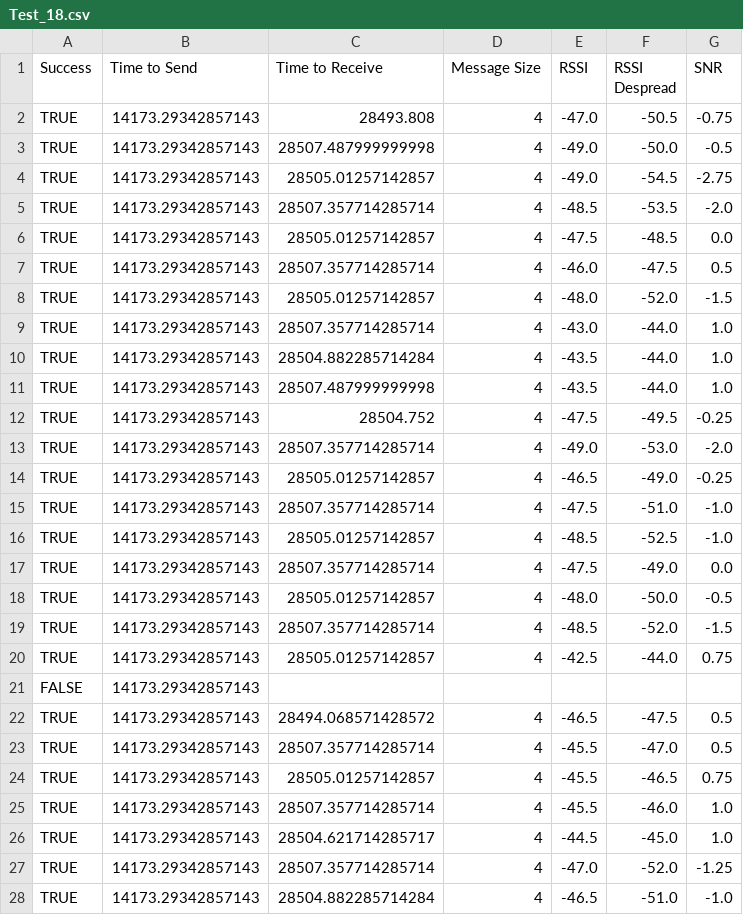
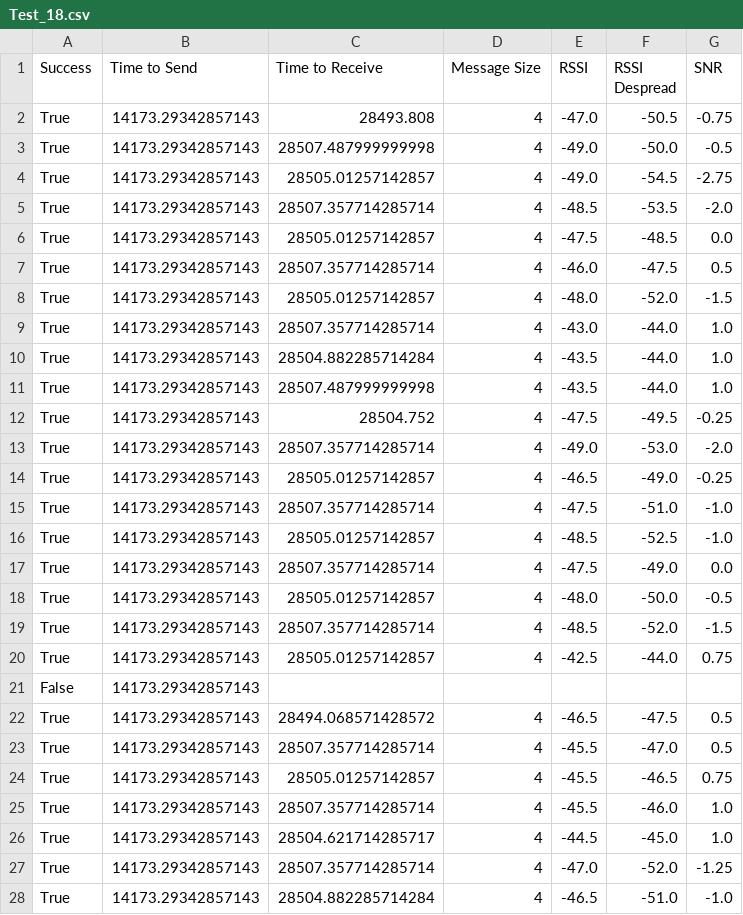
Before and after one commit to marrrk/LoRaDongle, a CSV file: testing/parkade_tests/Test_18.csv, drawn as a sheet; only a part is shown; the diff covers the shown part only.

```diff
--- a/testing/parkade_tests/Test_18.csv
+++ b/testing/parkade_tests/Test_18.csv
@@ -1,28 +1,28 @@
 Success,Time to Send,Time to Receive,Message Size,RSSI,RSSI Despread,SNR
-TRUE,14173.29342857143,28493.808,4,-47.0,-50.5,-0.75
-TRUE,14173.29342857143,28507.487999999998,4,-49.0,-50.0,-0.5
-TRUE,14173.29342857143,28505.01257142857,4,-49.0,-54.5,-2.75
-TRUE,14173.29342857143,28507.357714285714,4,-48.5,-53.5,-2.0
-TRUE,14173.29342857143,28505.01257142857,4,-47.5,-48.5,0.0
-TRUE,14173.29342857143,28507.357714285714,4,-46.0,-47.5,0.5
-TRUE,14173.29342857143,28505.01257142857,4,-48.0,-52.0,-1.5
-TRUE,14173.29342857143,28507.357714285714,4,-43.0,-44.0,1.0
-TRUE,14173.29342857143,28504.882285714284,4,-43.5,-44.0,1.0
-TRUE,14173.29342857143,28507.487999999998,4,-43.5,-44.0,1.0
-TRUE,14173.29342857143,28504.752,4,-47.5,-49.5,-0.25
-TRUE,14173.29342857143,28507.357714285714,4,-49.0,-53.0,-2.0
-TRUE,14173.29342857143,28505.01257142857,4,-46.5,-49.0,-0.25
-TRUE,14173.29342857143,28507.357714285714,4,-47.5,-51.0,-1.0
-TRUE,14173.29342857143,28505.01257142857,4,-48.5,-52.5,-1.0
-TRUE,14173.29342857143,28507.357714285714,4,-47.5,-49.0,0.0
-TRUE,14173.29342857143,28505.01257142857,4,-48.0,-50.0,-0.5
-TRUE,14173.29342857143,28507.357714285714,4,-48.5,-52.0,-1.5
-TRUE,14173.29342857143,28505.01257142857,4,-42.5,-44.0,0.75
-FALSE,14173.29342857143,,,,,
-TRUE,14173.29342857143,28494.068571428572,4,-46.5,-47.5,0.5
-TRUE,14173.29342857143,28507.357714285714,4,-45.5,-47.0,0.5
-TRUE,14173.29342857143,28505.01257142857,4,-45.5,-46.5,0.75
-TRUE,14173.29342857143,28507.357714285714,4,-45.5,-46.0,1.0
-TRUE,14173.29342857143,28504.621714285717,4,-44.5,-45.0,1.0
-TRUE,14173.29342857143,28507.357714285714,4,-47.0,-52.0,-1.25
-TRUE,14173.29342857143,28504.882285714284,4,-46.5,-51.0,-1.0
+True,14173.29342857143,28493.808,4,-47.0,-50.5,-0.75
+True,14173.29342857143,28507.487999999998,4,-49.0,-50.0,-0.5
+True,14173.29342857143,28505.01257142857,4,-49.0,-54.5,-2.75
+True,14173.29342857143,28507.357714285714,4,-48.5,-53.5,-2.0
+True,14173.29342857143,28505.01257142857,4,-47.5,-48.5,0.0
+True,14173.29342857143,28507.357714285714,4,-46.0,-47.5,0.5
+True,14173.29342857143,28505.01257142857,4,-48.0,-52.0,-1.5
+True,14173.29342857143,28507.357714285714,4,-43.0,-44.0,1.0
+True,14173.29342857143,28504.882285714284,4,-43.5,-44.0,1.0
+True,14173.29342857143,28507.487999999998,4,-43.5,-44.0,1.0
+True,14173.29342857143,28504.752,4,-47.5,-49.5,-0.25
+True,14173.29342857143,28507.357714285714,4,-49.0,-53.0,-2.0
+True,14173.29342857143,28505.01257142857,4,-46.5,-49.0,-0.25
+True,14173.29342857143,28507.357714285714,4,-47.5,-51.0,-1.0
+True,14173.29342857143,28505.01257142857,4,-48.5,-52.5,-1.0
+True,14173.29342857143,28507.357714285714,4,-47.5,-49.0,0.0
+True,14173.29342857143,28505.01257142857,4,-48.0,-50.0,-0.5
+True,14173.29342857143,28507.357714285714,4,-48.5,-52.0,-1.5
+True,14173.29342857143,28505.01257142857,4,-42.5,-44.0,0.75
+False,14173.29342857143,,,,,
+True,14173.29342857143,28494.068571428572,4,-46.5,-47.5,0.5
+True,14173.29342857143,28507.357714285714,4,-45.5,-47.0,0.5
+True,14173.29342857143,28505.01257142857,4,-45.5,-46.5,0.75
+True,14173.29342857143,28507.357714285714,4,-45.5,-46.0,1.0
+True,14173.29342857143,28504.621714285717,4,-44.5,-45.0,1.0
+True,14173.29342857143,28507.357714285714,4,-47.0,-52.0,-1.25
+True,14173.29342857143,28504.882285714284,4,-46.5,-51.0,-1.0
```
Also changed, not shown: 3 edited cells elsewhere in this file, testing/latency_tests/Test_6.csv, testing/parkade_tests/Test_16.csv, 2 other files.
